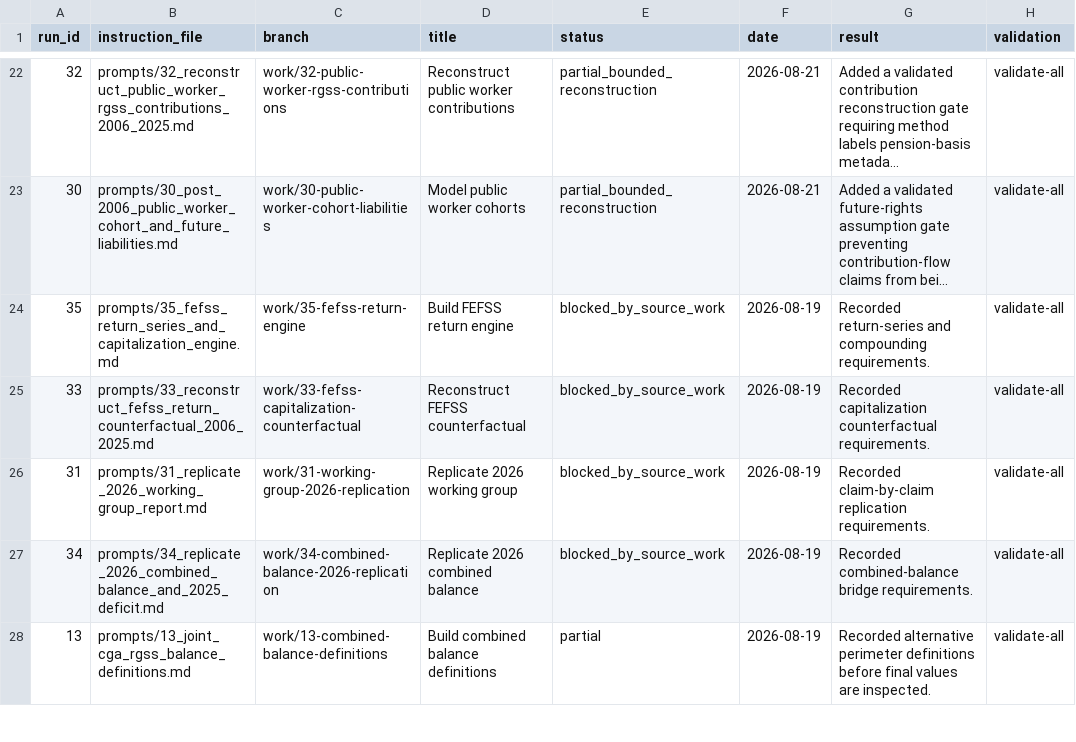
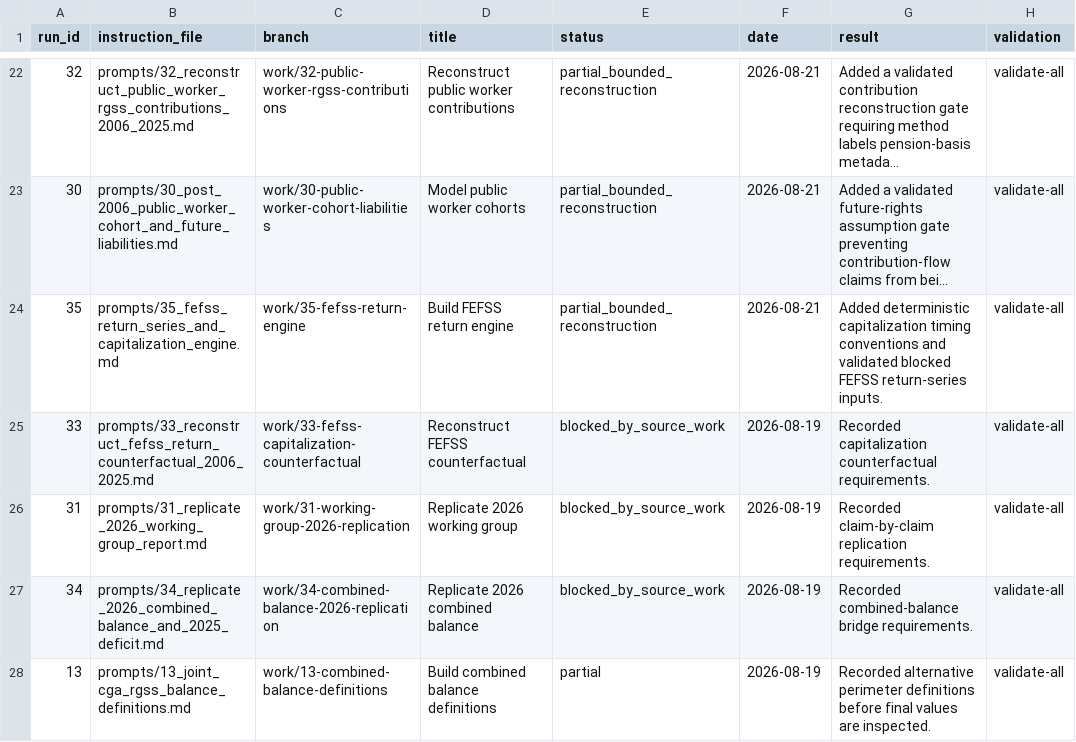
Before and after one commit to DiogoRibeiro7/portugal-public-pension-financing, a CSV file: evidence/execution_registry.csv, drawn as a sheet; only a part is shown, gaps mark what is left out; long unchanged cells end in …; the diff names each change by its address in the sheet, - before the commit and + after, or states it on an @@ line.

```diff
--- a/evidence/execution_registry.csv
+++ b/evidence/execution_registry.csv
-E24 (status): blocked_by_source_work
+E24 (status): partial_bounded_reconstruction
-F24 (date): 2026-08-19
+F24 (date): 2026-08-21
-G24 (result): Recorded return-series and compounding requirements.
+G24 (result): Added deterministic capitalization timing conventions and validated blocked FEFSS return-series inputs.
```
Also changed, not shown: evidence/data_quality_registry.csv, 7 other files.
